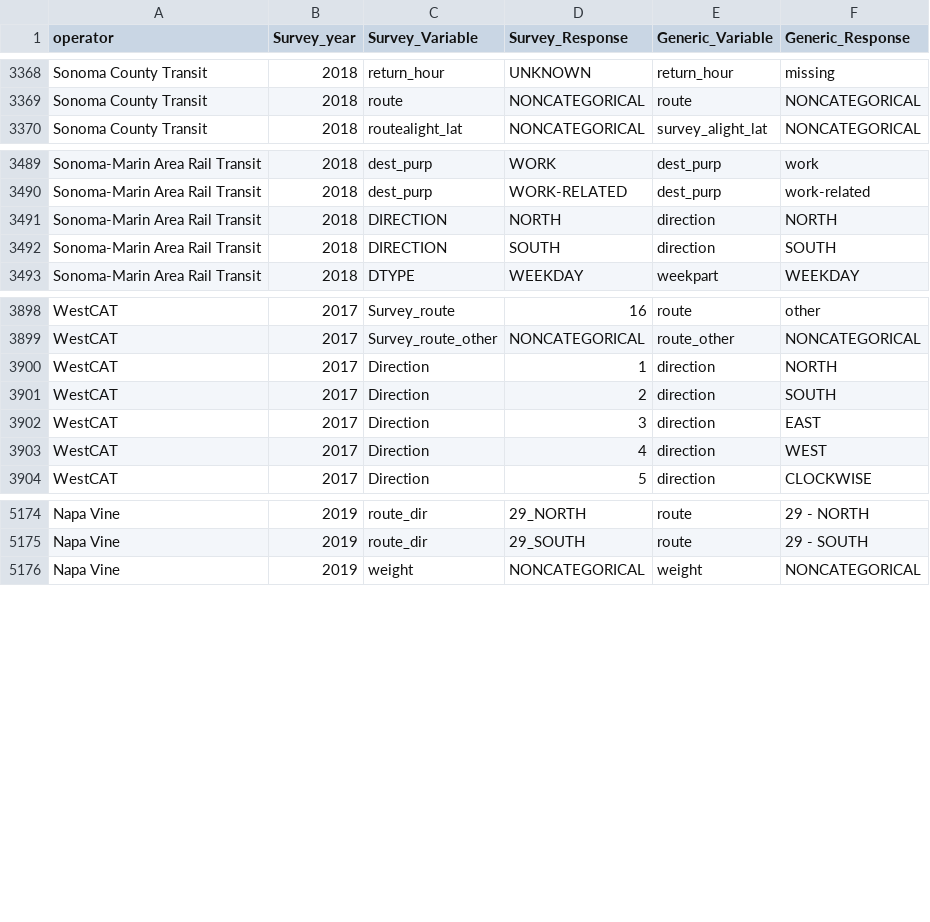
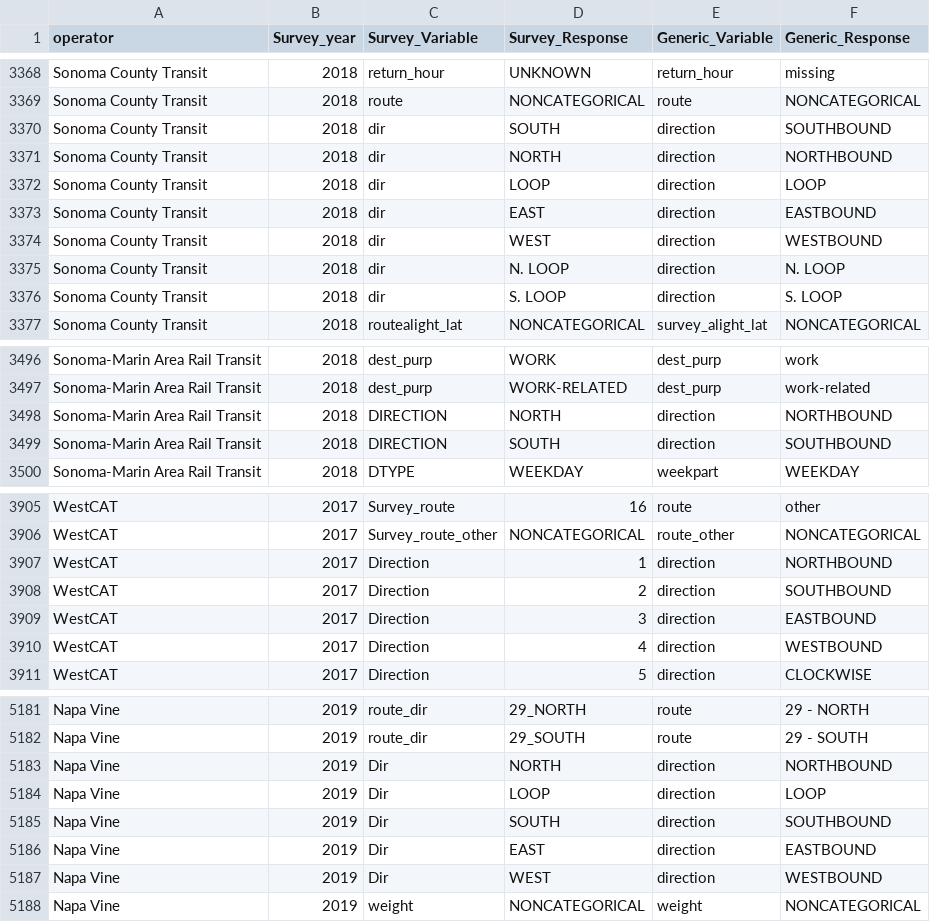
Before and after one commit to BayAreaMetro/transit-passenger-surveys, a CSV file: make-uniform/production/Dictionary for Standard Database.csv, drawn as a sheet; only a part is shown, gaps mark what is left out; the diff covers the shown part only.

Commit message:
make 'direction' variable consistent

```diff
--- a/make-uniform/production/Dictionary for Standard Database.csv
+++ b/make-uniform/production/Dictionary for Standard Database.csv
@@ -3369,2 +3369,9 @@ Sonoma County Transit,2018,return_hour,UNKNOWN,return_hour,missing
 Sonoma County Transit,2018,route,NONCATEGORICAL,route,NONCATEGORICAL
+Sonoma County Transit,2018,dir,SOUTH,direction,SOUTHBOUND
+Sonoma County Transit,2018,dir,NORTH,direction,NORTHBOUND
+Sonoma County Transit,2018,dir,LOOP,direction,LOOP
+Sonoma County Transit,2018,dir,EAST,direction,EASTBOUND
+Sonoma County Transit,2018,dir,WEST,direction,WESTBOUND
+Sonoma County Transit,2018,dir,N. LOOP,direction,N. LOOP
+Sonoma County Transit,2018,dir,S. LOOP,direction,S. LOOP
 Sonoma County Transit,2018,routealight_lat,NONCATEGORICAL,survey_alight_lat,NONCATEGORICAL
@@ -3490,4 +3497,4 @@ Sonoma-Marin Area Rail Transit,2018,dest_purp,WORK,dest_purp,work
 Sonoma-Marin Area Rail Transit,2018,dest_purp,WORK-RELATED,dest_purp,work-related
-Sonoma-Marin Area Rail Transit,2018,DIRECTION,NORTH,direction,NORTH
-Sonoma-Marin Area Rail Transit,2018,DIRECTION,SOUTH,direction,SOUTH
+Sonoma-Marin Area Rail Transit,2018,DIRECTION,NORTH,direction,NORTHBOUND
+Sonoma-Marin Area Rail Transit,2018,DIRECTION,SOUTH,direction,SOUTHBOUND
 Sonoma-Marin Area Rail Transit,2018,DTYPE,WEEKDAY,weekpart,WEEKDAY
@@ -3899,6 +3906,6 @@ WestCAT,2017,Survey_route,16,route,other
 WestCAT,2017,Survey_route_other,NONCATEGORICAL,route_other,NONCATEGORICAL
-WestCAT,2017,Direction,1,direction,NORTH
-WestCAT,2017,Direction,2,direction,SOUTH
-WestCAT,2017,Direction,3,direction,EAST
-WestCAT,2017,Direction,4,direction,WEST
+WestCAT,2017,Direction,1,direction,NORTHBOUND
+WestCAT,2017,Direction,2,direction,SOUTHBOUND
+WestCAT,2017,Direction,3,direction,EASTBOUND
+WestCAT,2017,Direction,4,direction,WESTBOUND
 WestCAT,2017,Direction,5,direction,CLOCKWISE
@@ -5175,2 +5182,7 @@ Napa Vine,2019,route_dir,29_NORTH,route,29 - NORTH
 Napa Vine,2019,route_dir,29_SOUTH,route,29 - SOUTH
+Napa Vine,2019,Dir,NORTH,direction,NORTHBOUND
+Napa Vine,2019,Dir,LOOP,direction,LOOP
+Napa Vine,2019,Dir,SOUTH,direction,SOUTHBOUND
+Napa Vine,2019,Dir,EAST,direction,EASTBOUND
+Napa Vine,2019,Dir,WEST,direction,WESTBOUND
 Napa Vine,2019,weight,NONCATEGORICAL,weight,NONCATEGORICAL
```
Also changed, not shown: 18 edited cells elsewhere in this file.
